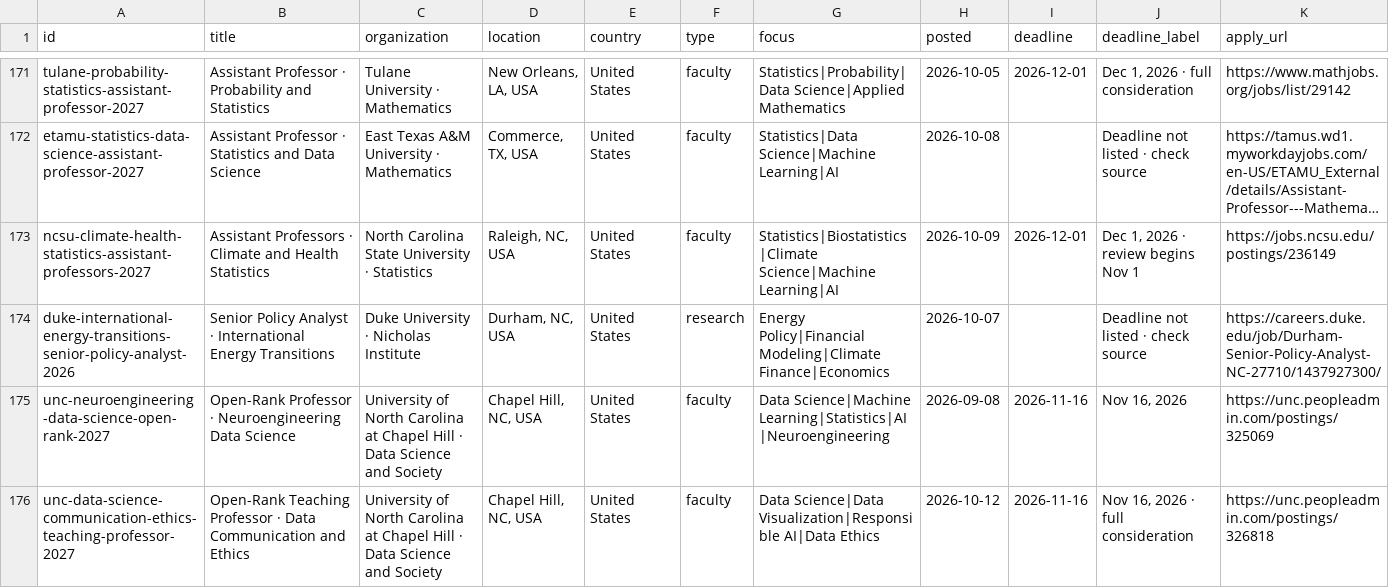
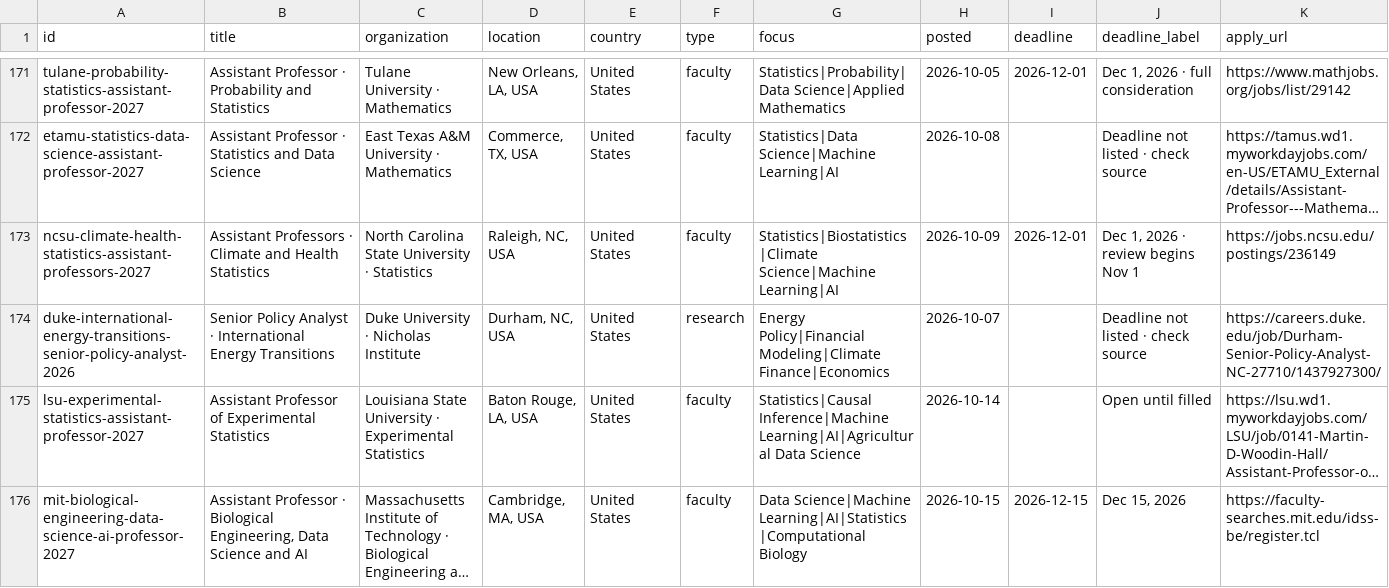
Before and after one commit to harsh-parikh/harsh-parikh.github.io, a CSV file: data/jobs.csv, drawn as a sheet; only a part is shown, gaps mark what is left out; the shorter side is filled out with more unchanged rows; long unchanged cells end in …; removed rows and columns are numbered as before the commit, all else as after; rows hold the shown columns only; the diff covers the shown part only; the diff names each change by its address in the sheet, - before the commit and + after, or states it on an @@ line.

```diff
--- a/data/jobs.csv
+++ b/data/jobs.csv
-row 175: unc-neuroengineering-data-science-open-rank-2027 | Open-Rank Professor · Neuroengineering Data Science | University of North Carolina at Chapel Hill · Data Science and Society | Chapel Hill, NC, USA | United States | faculty | Data Science|Machine Learning|Statistics|AI|Neuroengineering | 2026-09-08 | 2026-11-16 | Nov 16, 2026 | https://unc.peopleadmin.com/postings/325069
-row 176: unc-data-science-communication-ethics-teaching-professor-2027 | Open-Rank Teaching Professor · Data Communication and Ethics | University of North Carolina at Chapel Hill · Data Science and Society | Chapel Hill, NC, USA | United States | faculty | Data Science|Data Visualization|Responsible AI|Data Ethics | 2026-10-12 | 2026-11-16 | Nov 16, 2026 · full consideration | https://unc.peopleadmin.com/postings/326818
```
Also changed, not shown: 2 added rows and 2 removed rows elsewhere in this file, 1 other file.
